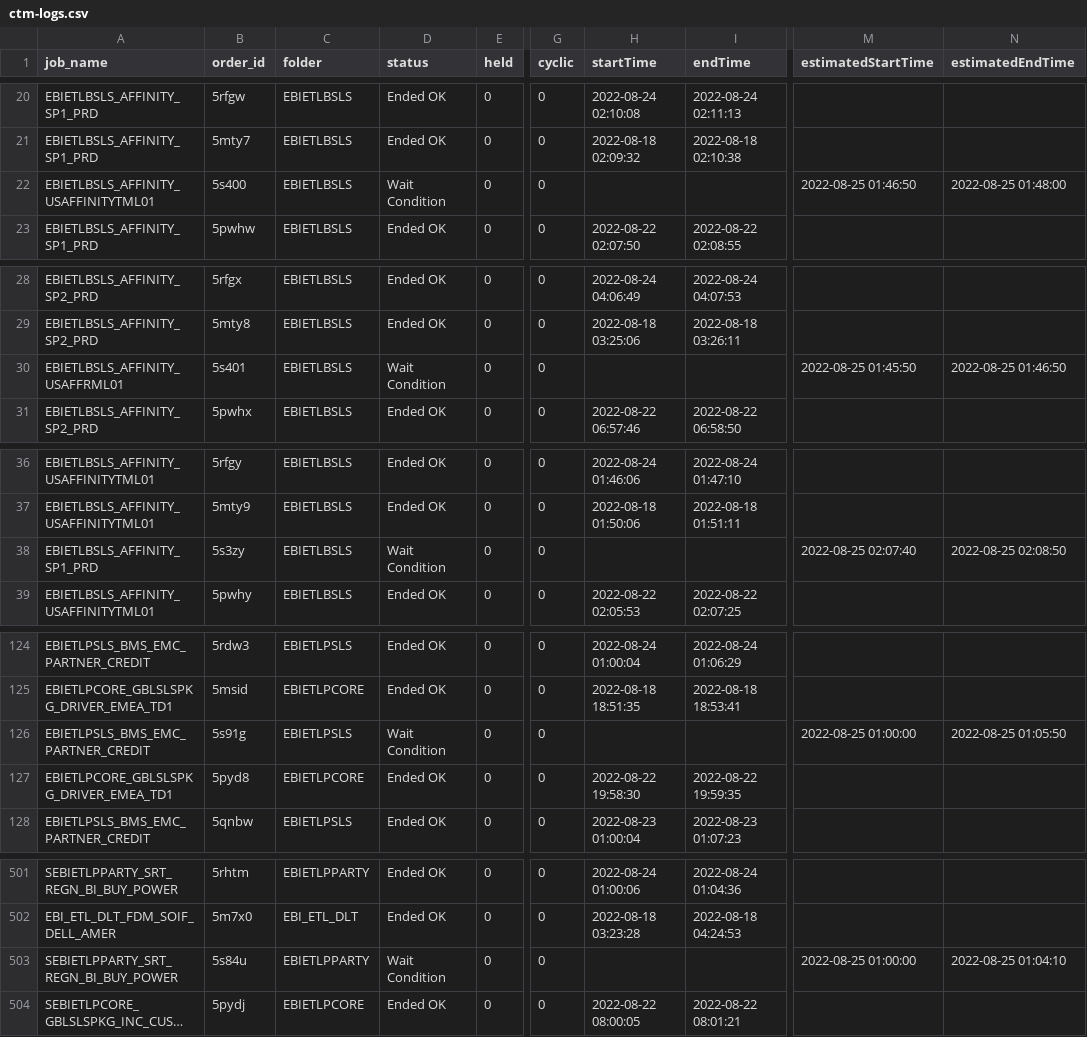
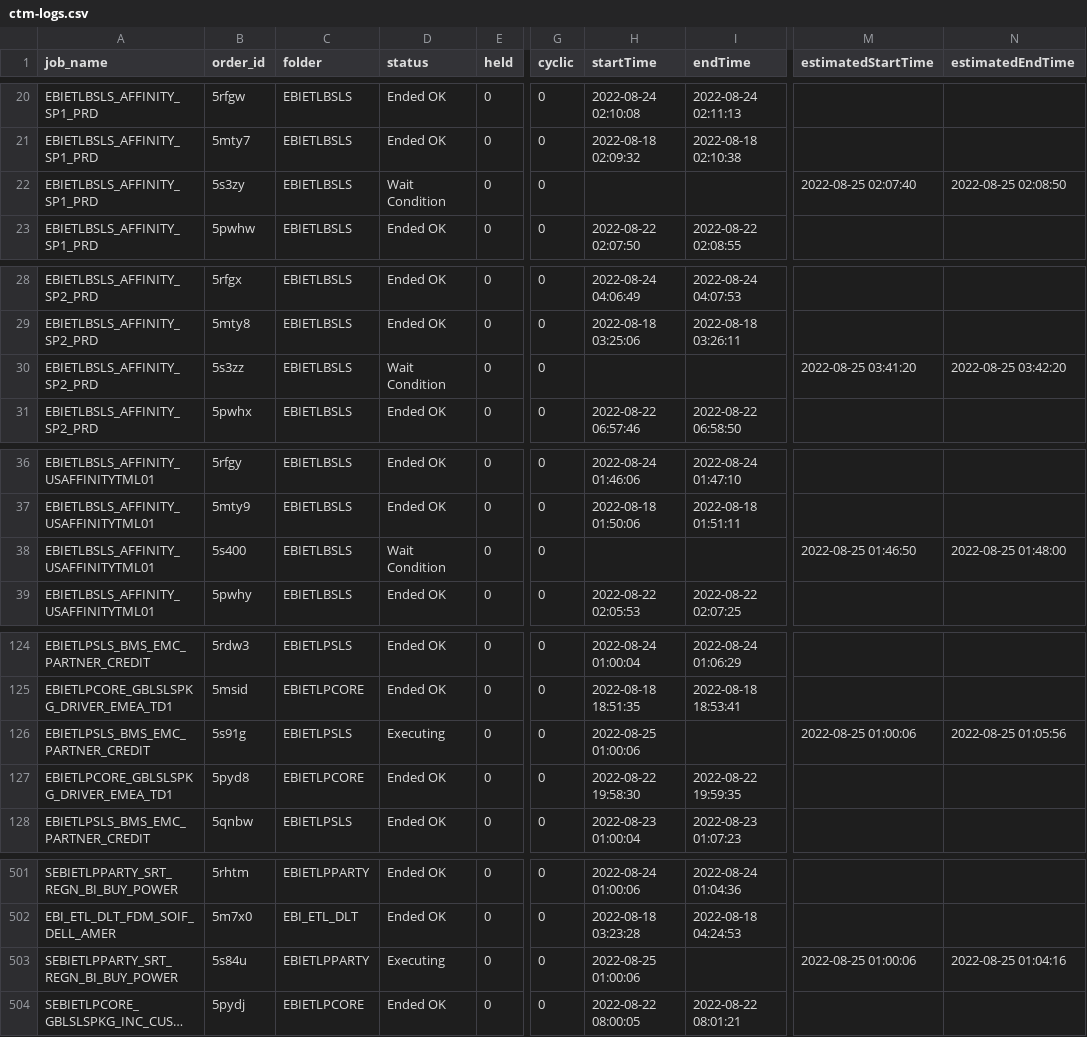
Before and after one commit to hnalubolu/Order_job_Status, a CSV file: ctm-logs.csv, drawn as a sheet; only a part is shown, gaps mark what is left out; long unchanged cells end in …; the diff covers the shown part only; the diff names each change by its address in the sheet, - before the commit and + after, or states it on an @@ line.

Commit message:
updates1

```diff
--- a/ctm-logs.csv
+++ b/ctm-logs.csv
@@ row 38 moved to row 22: EBIETLBSLS_AFFINITY_SP1_PRD @@
@@ row 30 moved to row 46: EBIETLBSLS_AFFINITY_USAFFRML01 @@
@@ row 46 moved to row 30: EBIETLBSLS_AFFINITY_SP2_PRD @@
@@ row 22 moved to row 38: EBIETLBSLS_AFFINITY_USAFFINITYTML01 @@
-D126 (status): Wait Condition
+D126 (status): Executing
-H126 (startTime): (empty)
+H126 (startTime): 2022-08-25 01:00:06
-M126 (estimatedStartTime): 2022-08-25 01:00:00
+M126 (estimatedStartTime): 2022-08-25 01:00:06
-N126 (estimatedEndTime): 2022-08-25 01:05:50
+N126 (estimatedEndTime): 2022-08-25 01:05:56
-D503 (status): Wait Condition
+D503 (status): Executing
-H503 (startTime): (empty)
+H503 (startTime): 2022-08-25 01:00:06
-M503 (estimatedStartTime): 2022-08-25 01:00:00
+M503 (estimatedStartTime): 2022-08-25 01:00:06
-N503 (estimatedEndTime): 2022-08-25 01:04:10
+N503 (estimatedEndTime): 2022-08-25 01:04:16
```
Also changed, not shown: 12 moved rows elsewhere in this file.
